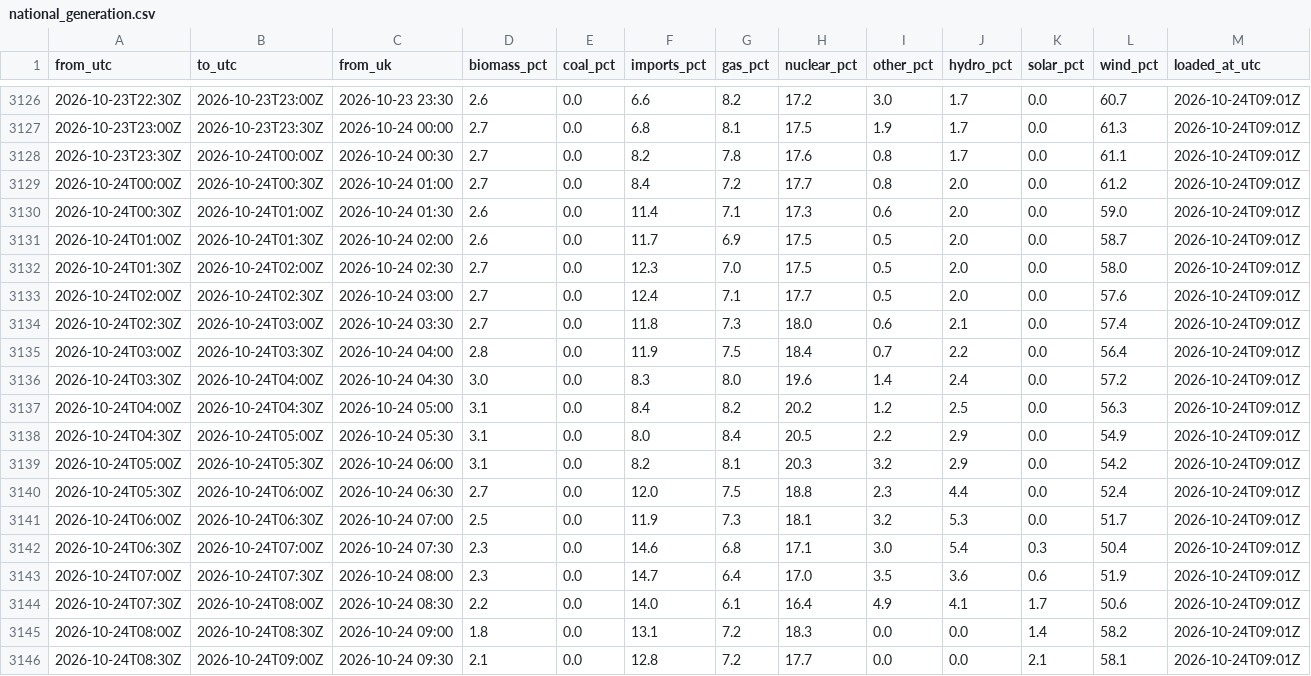
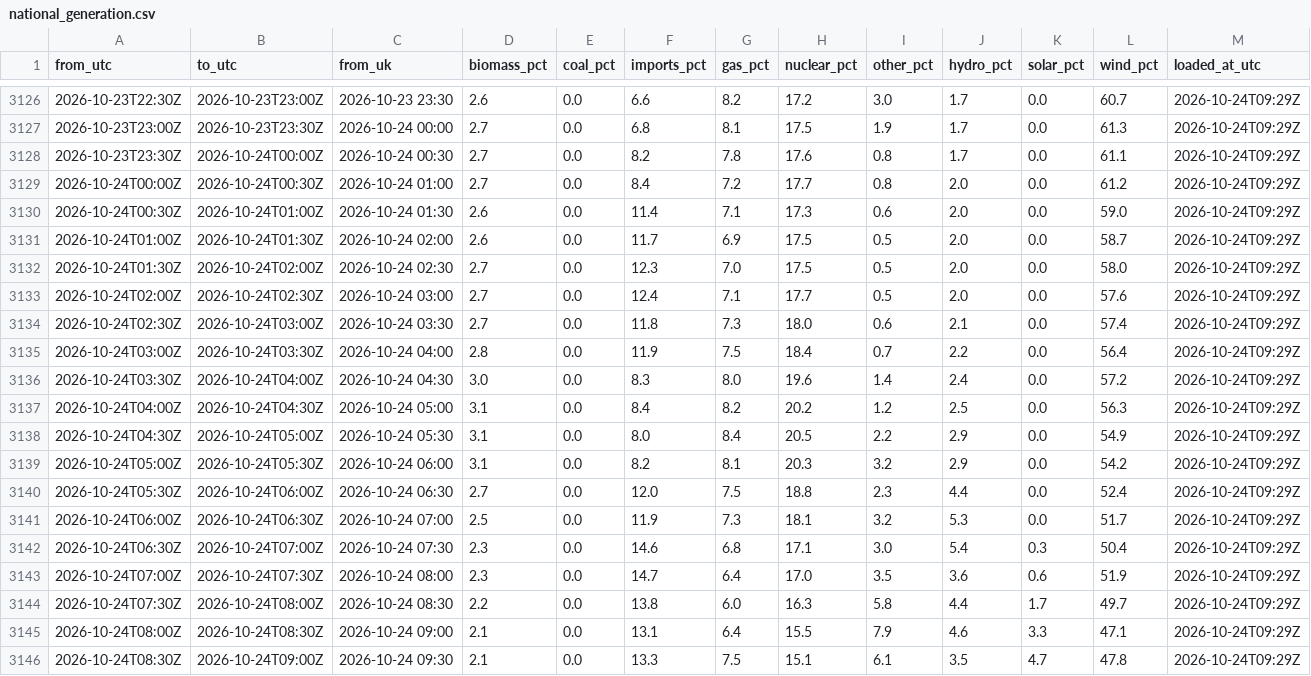
Before and after one commit to raphaliyarohit-collab/uk-grid-carbon, a CSV file: data/national_generation.csv, drawn as a sheet; only a part is shown, gaps mark what is left out; the diff covers the shown part only.

```diff
--- a/data/national_generation.csv
+++ b/data/national_generation.csv
@@ -3126,21 +3126,21 @@ from_utc,to_utc,from_uk,biomass_pct,coal_pct,imports_pct,gas_pct,nuclear_pct,oth
-2026-10-23T22:30Z,2026-10-23T23:00Z,2026-10-23 23:30,2.6,0.0,6.6,8.2,17.2,3.0,1.7,0.0,60.7,2026-10-24T09:01Z
-2026-10-23T23:00Z,2026-10-23T23:30Z,2026-10-24 00:00,2.7,0.0,6.8,8.1,17.5,1.9,1.7,0.0,61.3,2026-10-24T09:01Z
-2026-10-23T23:30Z,2026-10-24T00:00Z,2026-10-24 00:30,2.7,0.0,8.2,7.8,17.6,0.8,1.7,0.0,61.1,2026-10-24T09:01Z
-2026-10-24T00:00Z,2026-10-24T00:30Z,2026-10-24 01:00,2.7,0.0,8.4,7.2,17.7,0.8,2.0,0.0,61.2,2026-10-24T09:01Z
-2026-10-24T00:30Z,2026-10-24T01:00Z,2026-10-24 01:30,2.6,0.0,11.4,7.1,17.3,0.6,2.0,0.0,59.0,2026-10-24T09:01Z
-2026-10-24T01:00Z,2026-10-24T01:30Z,2026-10-24 02:00,2.6,0.0,11.7,6.9,17.5,0.5,2.0,0.0,58.7,2026-10-24T09:01Z
-2026-10-24T01:30Z,2026-10-24T02:00Z,2026-10-24 02:30,2.7,0.0,12.3,7.0,17.5,0.5,2.0,0.0,58.0,2026-10-24T09:01Z
-2026-10-24T02:00Z,2026-10-24T02:30Z,2026-10-24 03:00,2.7,0.0,12.4,7.1,17.7,0.5,2.0,0.0,57.6,2026-10-24T09:01Z
-2026-10-24T02:30Z,2026-10-24T03:00Z,2026-10-24 03:30,2.7,0.0,11.8,7.3,18.0,0.6,2.1,0.0,57.4,2026-10-24T09:01Z
-2026-10-24T03:00Z,2026-10-24T03:30Z,2026-10-24 04:00,2.8,0.0,11.9,7.5,18.4,0.7,2.2,0.0,56.4,2026-10-24T09:01Z
-2026-10-24T03:30Z,2026-10-24T04:00Z,2026-10-24 04:30,3.0,0.0,8.3,8.0,19.6,1.4,2.4,0.0,57.2,2026-10-24T09:01Z
-2026-10-24T04:00Z,2026-10-24T04:30Z,2026-10-24 05:00,3.1,0.0,8.4,8.2,20.2,1.2,2.5,0.0,56.3,2026-10-24T09:01Z
-2026-10-24T04:30Z,2026-10-24T05:00Z,2026-10-24 05:30,3.1,0.0,8.0,8.4,20.5,2.2,2.9,0.0,54.9,2026-10-24T09:01Z
-2026-10-24T05:00Z,2026-10-24T05:30Z,2026-10-24 06:00,3.1,0.0,8.2,8.1,20.3,3.2,2.9,0.0,54.2,2026-10-24T09:01Z
-2026-10-24T05:30Z,2026-10-24T06:00Z,2026-10-24 06:30,2.7,0.0,12.0,7.5,18.8,2.3,4.4,0.0,52.4,2026-10-24T09:01Z
-2026-10-24T06:00Z,2026-10-24T06:30Z,2026-10-24 07:00,2.5,0.0,11.9,7.3,18.1,3.2,5.3,0.0,51.7,2026-10-24T09:01Z
-2026-10-24T06:30Z,2026-10-24T07:00Z,2026-10-24 07:30,2.3,0.0,14.6,6.8,17.1,3.0,5.4,0.3,50.4,2026-10-24T09:01Z
-2026-10-24T07:00Z,2026-10-24T07:30Z,2026-10-24 08:00,2.3,0.0,14.7,6.4,17.0,3.5,3.6,0.6,51.9,2026-10-24T09:01Z
-2026-10-24T07:30Z,2026-10-24T08:00Z,2026-10-24 08:30,2.2,0.0,14.0,6.1,16.4,4.9,4.1,1.7,50.6,2026-10-24T09:01Z
-2026-10-24T08:00Z,2026-10-24T08:30Z,2026-10-24 09:00,1.8,0.0,13.1,7.2,18.3,0.0,0.0,1.4,58.2,2026-10-24T09:01Z
-2026-10-24T08:30Z,2026-10-24T09:00Z,2026-10-24 09:30,2.1,0.0,12.8,7.2,17.7,0.0,0.0,2.1,58.1,2026-10-24T09:01Z
+2026-10-23T22:30Z,2026-10-23T23:00Z,2026-10-23 23:30,2.6,0.0,6.6,8.2,17.2,3.0,1.7,0.0,60.7,2026-10-24T09:29Z
+2026-10-23T23:00Z,2026-10-23T23:30Z,2026-10-24 00:00,2.7,0.0,6.8,8.1,17.5,1.9,1.7,0.0,61.3,2026-10-24T09:29Z
+2026-10-23T23:30Z,2026-10-24T00:00Z,2026-10-24 00:30,2.7,0.0,8.2,7.8,17.6,0.8,1.7,0.0,61.1,2026-10-24T09:29Z
+2026-10-24T00:00Z,2026-10-24T00:30Z,2026-10-24 01:00,2.7,0.0,8.4,7.2,17.7,0.8,2.0,0.0,61.2,2026-10-24T09:29Z
+2026-10-24T00:30Z,2026-10-24T01:00Z,2026-10-24 01:30,2.6,0.0,11.4,7.1,17.3,0.6,2.0,0.0,59.0,2026-10-24T09:29Z
+2026-10-24T01:00Z,2026-10-24T01:30Z,2026-10-24 02:00,2.6,0.0,11.7,6.9,17.5,0.5,2.0,0.0,58.7,2026-10-24T09:29Z
+2026-10-24T01:30Z,2026-10-24T02:00Z,2026-10-24 02:30,2.7,0.0,12.3,7.0,17.5,0.5,2.0,0.0,58.0,2026-10-24T09:29Z
+2026-10-24T02:00Z,2026-10-24T02:30Z,2026-10-24 03:00,2.7,0.0,12.4,7.1,17.7,0.5,2.0,0.0,57.6,2026-10-24T09:29Z
+2026-10-24T02:30Z,2026-10-24T03:00Z,2026-10-24 03:30,2.7,0.0,11.8,7.3,18.0,0.6,2.1,0.0,57.4,2026-10-24T09:29Z
+2026-10-24T03:00Z,2026-10-24T03:30Z,2026-10-24 04:00,2.8,0.0,11.9,7.5,18.4,0.7,2.2,0.0,56.4,2026-10-24T09:29Z
+2026-10-24T03:30Z,2026-10-24T04:00Z,2026-10-24 04:30,3.0,0.0,8.3,8.0,19.6,1.4,2.4,0.0,57.2,2026-10-24T09:29Z
+2026-10-24T04:00Z,2026-10-24T04:30Z,2026-10-24 05:00,3.1,0.0,8.4,8.2,20.2,1.2,2.5,0.0,56.3,2026-10-24T09:29Z
+2026-10-24T04:30Z,2026-10-24T05:00Z,2026-10-24 05:30,3.1,0.0,8.0,8.4,20.5,2.2,2.9,0.0,54.9,2026-10-24T09:29Z
+2026-10-24T05:00Z,2026-10-24T05:30Z,2026-10-24 06:00,3.1,0.0,8.2,8.1,20.3,3.2,2.9,0.0,54.2,2026-10-24T09:29Z
+2026-10-24T05:30Z,2026-10-24T06:00Z,2026-10-24 06:30,2.7,0.0,12.0,7.5,18.8,2.3,4.4,0.0,52.4,2026-10-24T09:29Z
+2026-10-24T06:00Z,2026-10-24T06:30Z,2026-10-24 07:00,2.5,0.0,11.9,7.3,18.1,3.2,5.3,0.0,51.7,2026-10-24T09:29Z
+2026-10-24T06:30Z,2026-10-24T07:00Z,2026-10-24 07:30,2.3,0.0,14.6,6.8,17.1,3.0,5.4,0.3,50.4,2026-10-24T09:29Z
+2026-10-24T07:00Z,2026-10-24T07:30Z,2026-10-24 08:00,2.3,0.0,14.7,6.4,17.0,3.5,3.6,0.6,51.9,2026-10-24T09:29Z
+2026-10-24T07:30Z,2026-10-24T08:00Z,2026-10-24 08:30,2.2,0.0,13.8,6.0,16.3,5.8,4.4,1.7,49.7,2026-10-24T09:29Z
+2026-10-24T08:00Z,2026-10-24T08:30Z,2026-10-24 09:00,2.1,0.0,13.1,6.4,15.5,7.9,4.6,3.3,47.1,2026-10-24T09:29Z
+2026-10-24T08:30Z,2026-10-24T09:00Z,2026-10-24 09:30,2.1,0.0,13.3,7.5,15.1,6.1,3.5,4.7,47.8,2026-10-24T09:29Z
```
Also changed, not shown: 27 edited cells elsewhere in this file, data/national_intensity.csv, data/regional_forecast_48h.csv, 1 other file.
